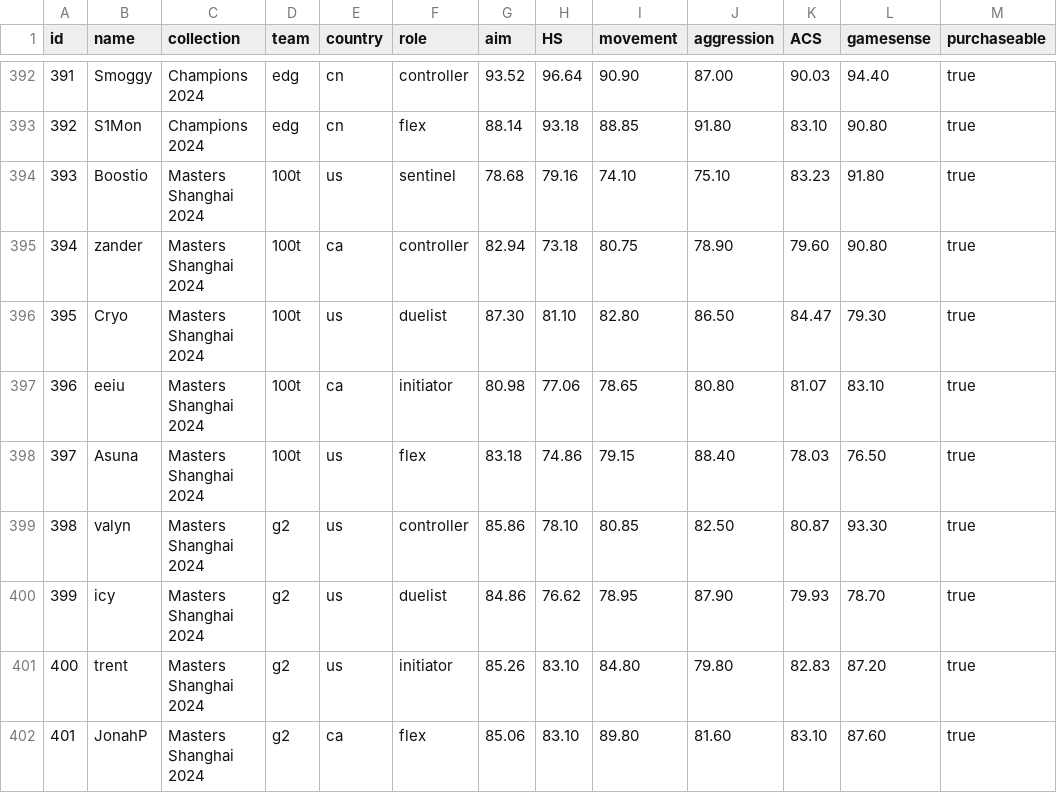
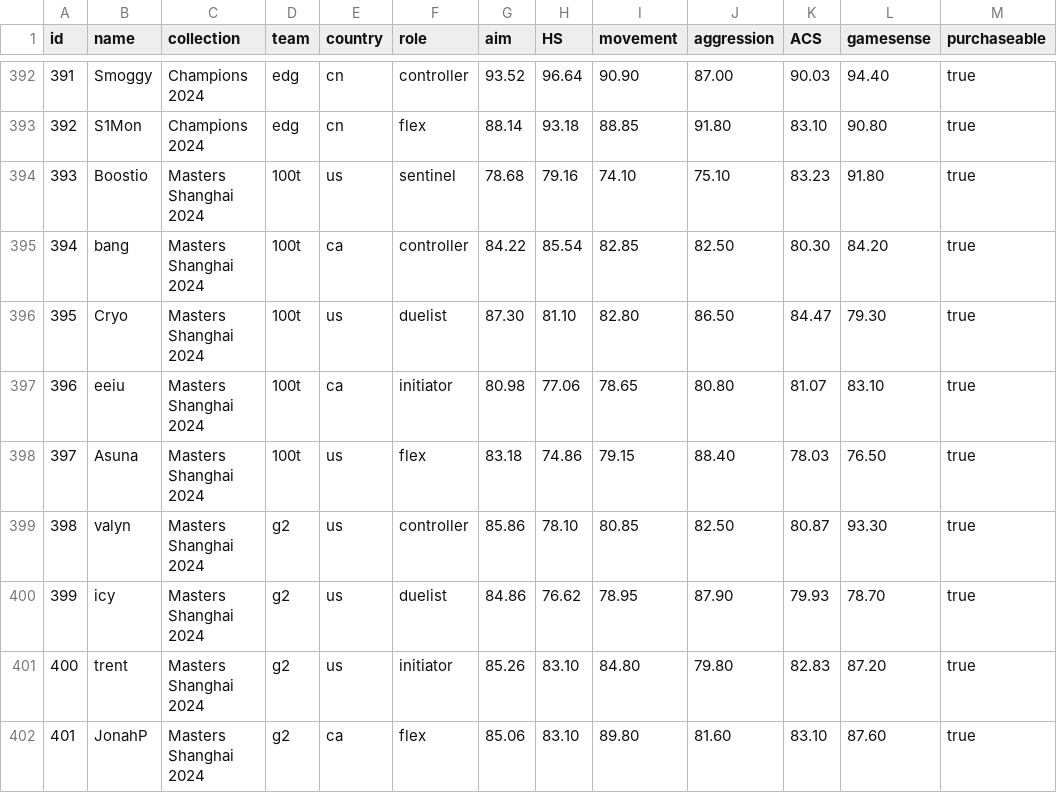
Before and after one commit to levisantosp/sabine-players, a CSV file: lib/players.csv, drawn as a sheet; only a part is shown, gaps mark what is left out.

Commit message:
fix 394 card

```diff
--- a/lib/players.csv
+++ b/lib/players.csv
@@ -394,3 +394,3 @@ id,name,collection,team,country,role,aim,HS,movement,aggression,ACS,gamesense,pu
 393,Boostio,Masters Shanghai 2024,100t,us,sentinel,78.68,79.16,74.10,75.10,83.23,91.80,true
-394,zander,Masters Shanghai 2024,100t,ca,controller,82.94,73.18,80.75,78.90,79.60,90.80,true
+394,bang,Masters Shanghai 2024,100t,ca,controller,84.22,85.54,82.85,82.50,80.30,84.20,true
 395,Cryo,Masters Shanghai 2024,100t,us,duelist,87.30,81.10,82.80,86.50,84.47,79.30,true
```
